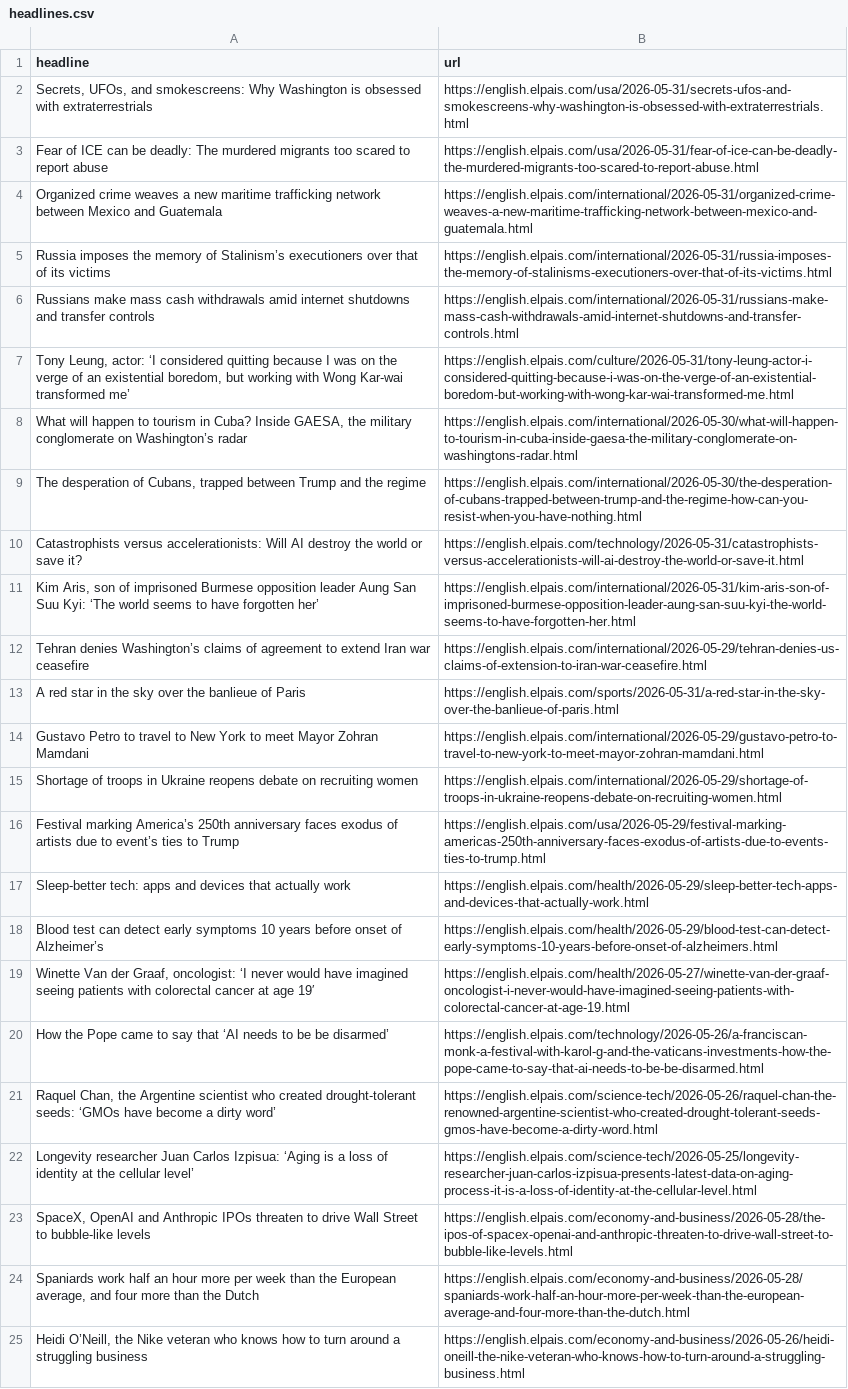
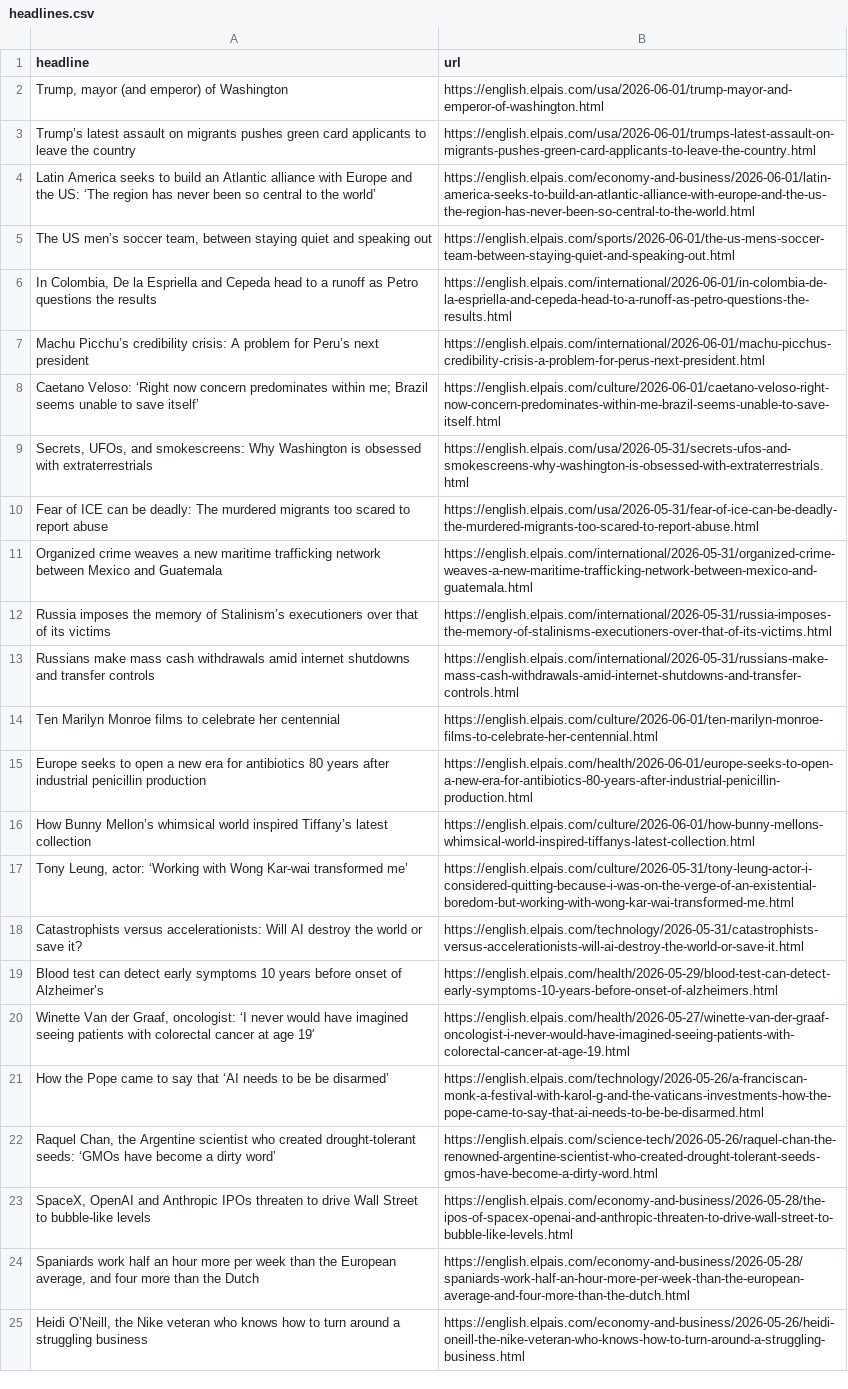
Before and after one commit to jam9501/el-pais-autoscraper, a CSV file: headlines.csv, drawn as a sheet; only a part is shown; removed rows and columns are numbered as before the commit, all else as after; the diff covers the shown part only; the diff names each change by its address in the sheet, - before the commit and + after, or states it on an @@ line.

```diff
--- a/headlines.csv
+++ b/headlines.csv
+row 2: Trump, mayor (and emperor) of Washington | https://english.elpais.com/usa/2026-06-01/trump-mayor-and-emperor-of-washington.html
+row 3: Trump’s latest assault on migrants pushes green card applicants to leave the country | https://english.elpais.com/usa/2026-06-01/trumps-latest-assault-on-migrants-pushes-green-card-applicants-to-leave-the-country.html
+row 4: Latin America seeks to build an Atlantic alliance with Europe and the US: ‘The region has never been so central to the world’ | https://english.elpais.com/economy-and-business/2026-06-01/latin-america-seeks-to-build-an-atlantic-alliance-with-europe-and-the-us-the-region-has-never-been-so-central-to-the-world.html
+row 5: The US men’s soccer team, between staying quiet and speaking out | https://english.elpais.com/sports/2026-06-01/the-us-mens-soccer-team-between-staying-quiet-and-speaking-out.html
+row 6: In Colombia, De la Espriella and Cepeda head to a runoff as Petro questions the results | https://english.elpais.com/international/2026-06-01/in-colombia-de-la-espriella-and-cepeda-head-to-a-runoff-as-petro-questions-the-results.html
+row 7: Machu Picchu’s credibility crisis: A problem for Peru’s next president | https://english.elpais.com/international/2026-06-01/machu-picchus-credibility-crisis-a-problem-for-perus-next-president.html
+row 8: Caetano Veloso: ‘Right now concern predominates within me; Brazil seems unable to save itself’ | https://english.elpais.com/culture/2026-06-01/caetano-veloso-right-now-concern-predominates-within-me-brazil-seems-unable-to-save-itself.html
+row 14: Ten Marilyn Monroe films to celebrate her centennial | https://english.elpais.com/culture/2026-06-01/ten-marilyn-monroe-films-to-celebrate-her-centennial.html
+row 15: Europe seeks to open a new era for antibiotics 80 years after industrial penicillin production | https://english.elpais.com/health/2026-06-01/europe-seeks-to-open-a-new-era-for-antibiotics-80-years-after-industrial-penicillin-production.html
+row 16: How Bunny Mellon’s whimsical world inspired Tiffany’s latest collection | https://english.elpais.com/culture/2026-06-01/how-bunny-mellons-whimsical-world-inspired-tiffanys-latest-collection.html
-A17 (headline): …Leung, actor: ‘I considered quitting because I was on the verge of an existential boredom, but working with Wong…
+A17 (headline): …Leung, actor: ‘Working with Wong…
@@ row 8 moved to row 39: What will happen to tourism in Cuba? Ins… @@
-row 9: The desperation of Cubans, trapped between Trump and the regime | https://english.elpais.com/international/2026-05-30/the-desperation-of-cubans-trapped-between-trump-and-the-regime-how-can-you-resist-when-you-have-nothing.html
-row 11: Kim Aris, son of imprisoned Burmese opposition leader Aung San Suu Kyi: ‘The world seems to have forgotten her’ | https://english.elpais.com/international/2026-05-31/kim-aris-son-of-imprisoned-burmese-opposition-leader-aung-san-suu-kyi-the-world-seems-to-have-forgotten-her.html
-row 12: Tehran denies Washington’s claims of agreement to extend Iran war ceasefire | https://english.elpais.com/international/2026-05-29/tehran-denies-us-claims-of-extension-to-iran-war-ceasefire.html
-row 13: A red star in the sky over the banlieue of Paris | https://english.elpais.com/sports/2026-05-31/a-red-star-in-the-sky-over-the-banlieue-of-paris.html
-row 14: Gustavo Petro to travel to New York to meet Mayor Zohran Mamdani | https://english.elpais.com/international/2026-05-29/gustavo-petro-to-travel-to-new-york-to-meet-mayor-zohran-mamdani.html
-row 15: Shortage of troops in Ukraine reopens debate on recruiting women | https://english.elpais.com/international/2026-05-29/shortage-of-troops-in-ukraine-reopens-debate-on-recruiting-women.html
-row 16: Festival marking America’s 250th anniversary faces exodus of artists due to event’s ties to Trump | https://english.elpais.com/usa/2026-05-29/festival-marking-americas-250th-anniversary-faces-exodus-of-artists-due-to-events-ties-to-trump.html
-row 17: Sleep-better tech: apps and devices that actually work | https://english.elpais.com/health/2026-05-29/sleep-better-tech-apps-and-devices-that-actually-work.html
-row 22: Longevity researcher Juan Carlos Izpisua: ‘Aging is a loss of identity at the cellular level’ | https://english.elpais.com/science-tech/2026-05-25/longevity-researcher-juan-carlos-izpisua-presents-latest-data-on-aging-process-it-is-a-loss-of-identity-at-the-cellular-level.html
```
Also changed, not shown: 2 added rows, 3 removed rows and 1 moved row elsewhere in this file.
